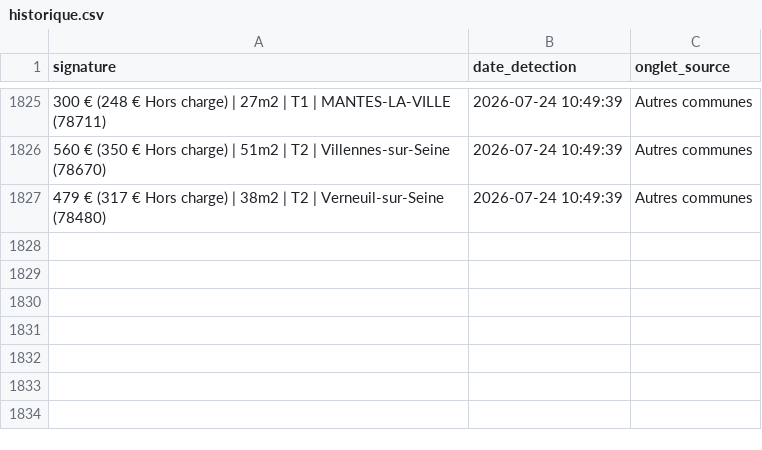
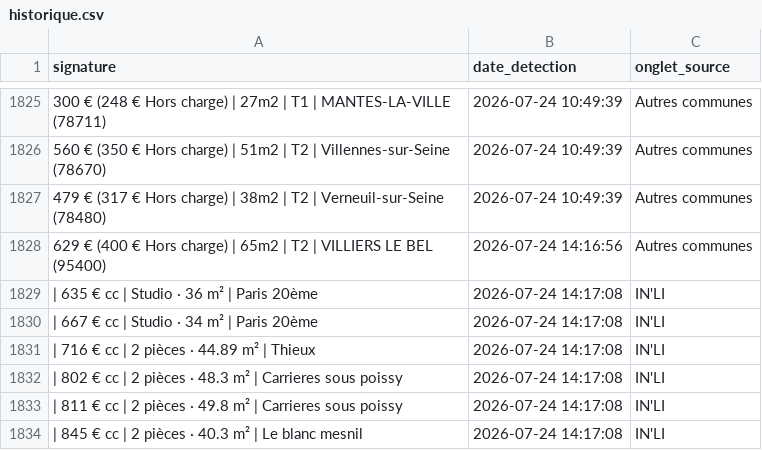
Before and after one commit to Yagalo2004/alin-bot, a CSV file: historique.csv, drawn as a sheet; only a part is shown, gaps mark what is left out; the diff names each change by its address in the sheet, - before the commit and + after, or states it on an @@ line.

Commit message:
Mise à jour des offres vues

```diff
--- a/historique.csv
+++ b/historique.csv
+row 1828: 629 € (400 € Hors charge) | 65m2 | T2 | VILLIERS LE BEL (95400) | 2026-07-24 14:16:56 | Autres communes
+row 1829: | 635 € cc | Studio · 36 m² | Paris 20ème | 2026-07-24 14:17:08 | IN'LI
+row 1830: | 667 € cc | Studio · 34 m² | Paris 20ème | 2026-07-24 14:17:08 | IN'LI
+row 1831: | 716 € cc | 2 pièces · 44.89 m² | Thieux | 2026-07-24 14:17:08 | IN'LI
+row 1832: | 802 € cc | 2 pièces · 48.3 m² | Carrieres sous poissy | 2026-07-24 14:17:08 | IN'LI
+row 1833: | 811 € cc | 2 pièces · 49.8 m² | Carrieres sous poissy | 2026-07-24 14:17:08 | IN'LI
+row 1834: | 845 € cc | 2 pièces · 40.3 m² | Le blanc mesnil | 2026-07-24 14:17:08 | IN'LI
```
